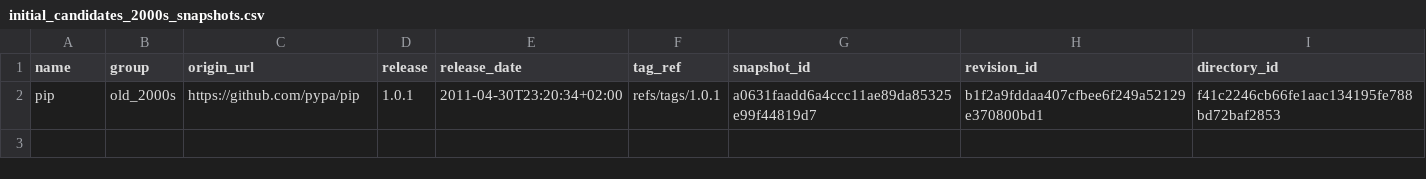
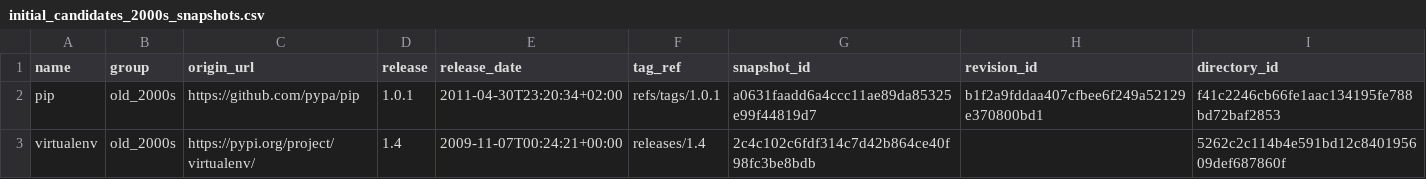
Before and after one commit to mikegaravani/py-comment-evolution, a CSV file: data/metadata/repo-selection/initial_candidates_2000s_snapshots.csv, drawn as a sheet; the diff names each change by its address in the sheet, - before the commit and + after, or states it on an @@ line.

Commit message:
add virtualenv SWH with unpack for compressed files script

```diff
--- a/data/metadata/repo-selection/initial_candidates_2000s_snapshots.csv
+++ b/data/metadata/repo-selection/initial_candidates_2000s_snapshots.csv
+row 3: virtualenv | old_2000s | https://pypi.org/project/virtualenv/ | 1.4 | 2009-11-07T00:24:21+00:00 | releases/1.4 | 2c4c102c6fdf314c7d42b864ce40f98fc3be8bdb |  | 5262c2c114b4e591bd12c840195609def687860f
```
Also changed, not shown: data/metadata/snapshots.csv, 5 other files.
